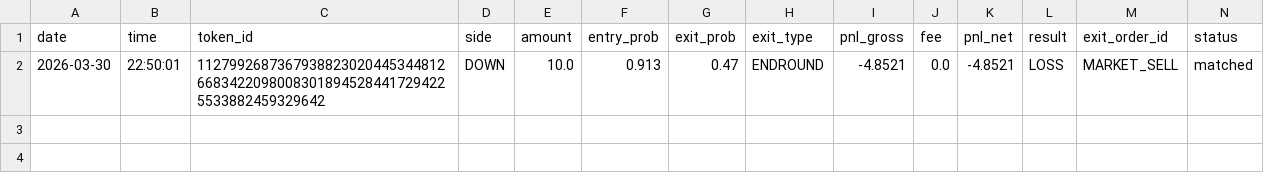
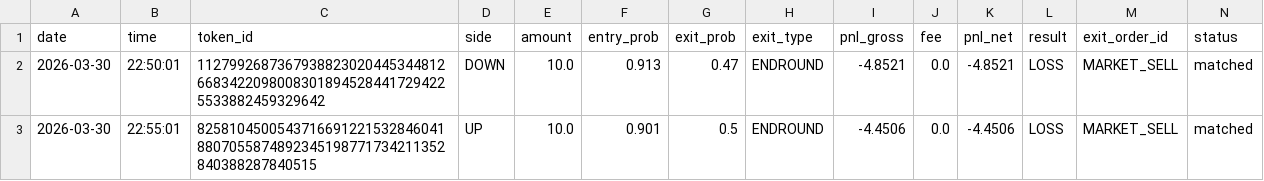
Before and after one commit to gutu99/bot-dashboard, a CSV file: Test.csv, drawn as a sheet.

Commit message:
auto update csv

```diff
--- a/Test.csv
+++ b/Test.csv
@@ -2 +2,2 @@ date,time,token_id,side,amount,entry_prob,exit_prob,exit_type,pnl_gross,fee,pnl_
 2026-03-30,22:50:01,112799268736793882302044534481266834220980083018945284417294225533882459329642,DOWN,10.0,0.913,0.47,ENDROUND,-4.8521,0.0,-4.8521,LOSS,MARKET_SELL,matched
+2026-03-30,22:55:01,82581045005437166912215328460418807055874892345198771734211352840388287840515,UP,10.0,0.901,0.5,ENDROUND,-4.4506,0.0,-4.4506,LOSS,MARKET_SELL,matched
```
